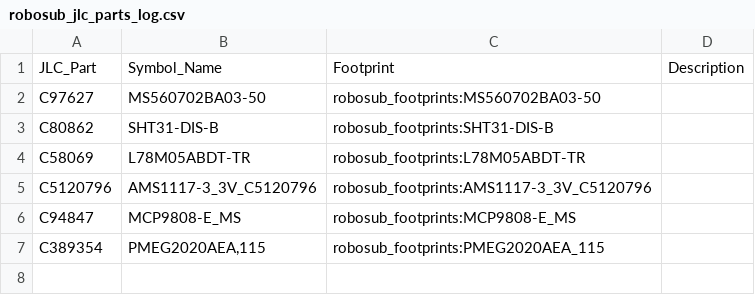
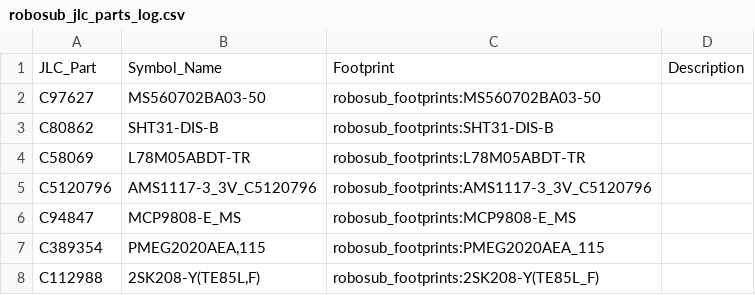
Before and after one commit to ryos17/robosub-ee, a CSV file: imported_parts/robosub_jlc_parts_log.csv, drawn as a sheet.

Commit message:
fixed script and added this toshiba part

```diff
--- a/imported_parts/robosub_jlc_parts_log.csv
+++ b/imported_parts/robosub_jlc_parts_log.csv
@@ -7 +7,2 @@ C94847,MCP9808-E_MS,robosub_footprints:MCP9808-E_MS,
 C389354,"PMEG2020AEA,115",robosub_footprints:PMEG2020AEA_115,
+C112988,"2SK208-Y(TE85L,F)",robosub_footprints:2SK208-Y(TE85L_F),
```
Also changed, not shown: 4 other files.
